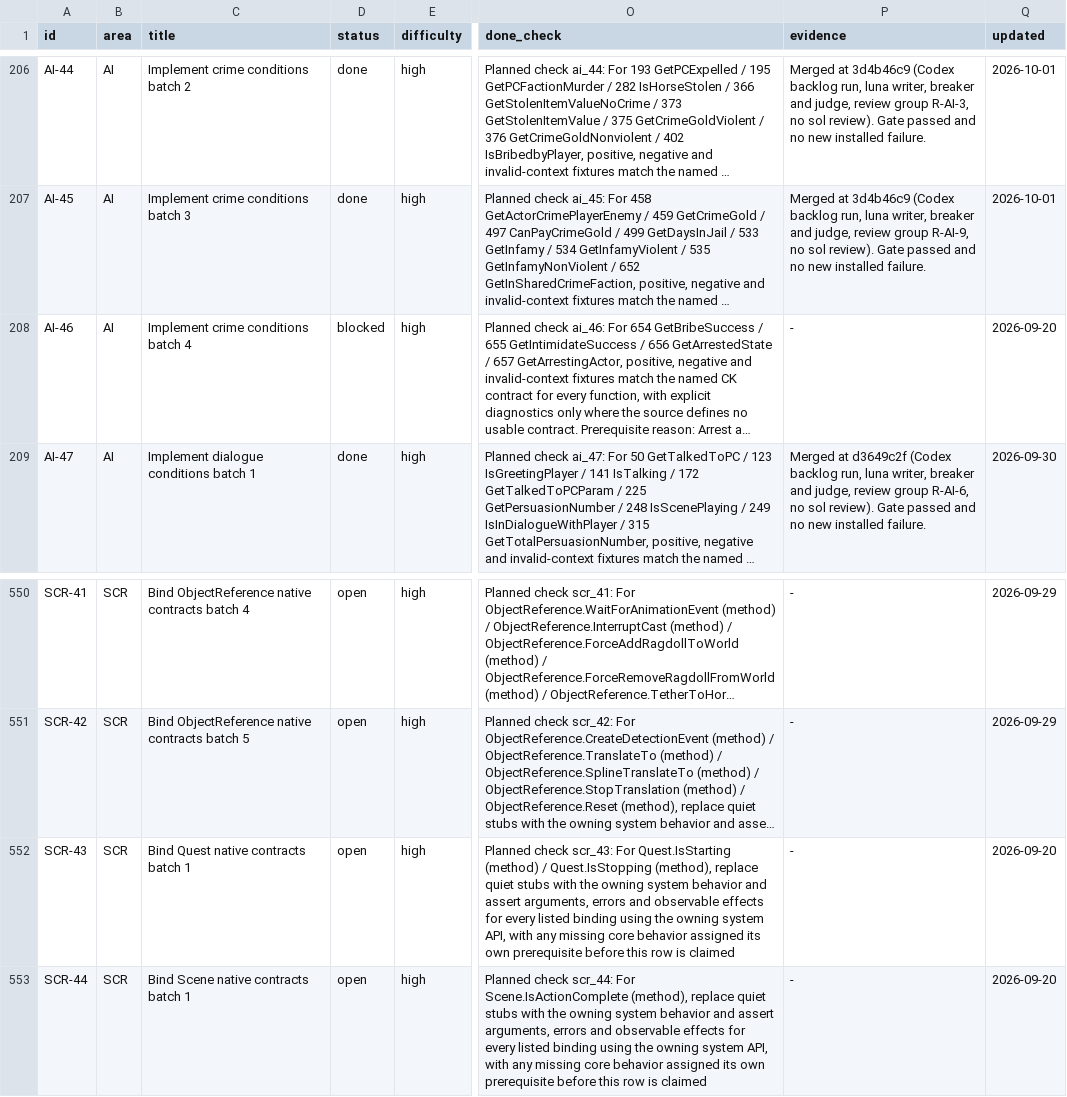
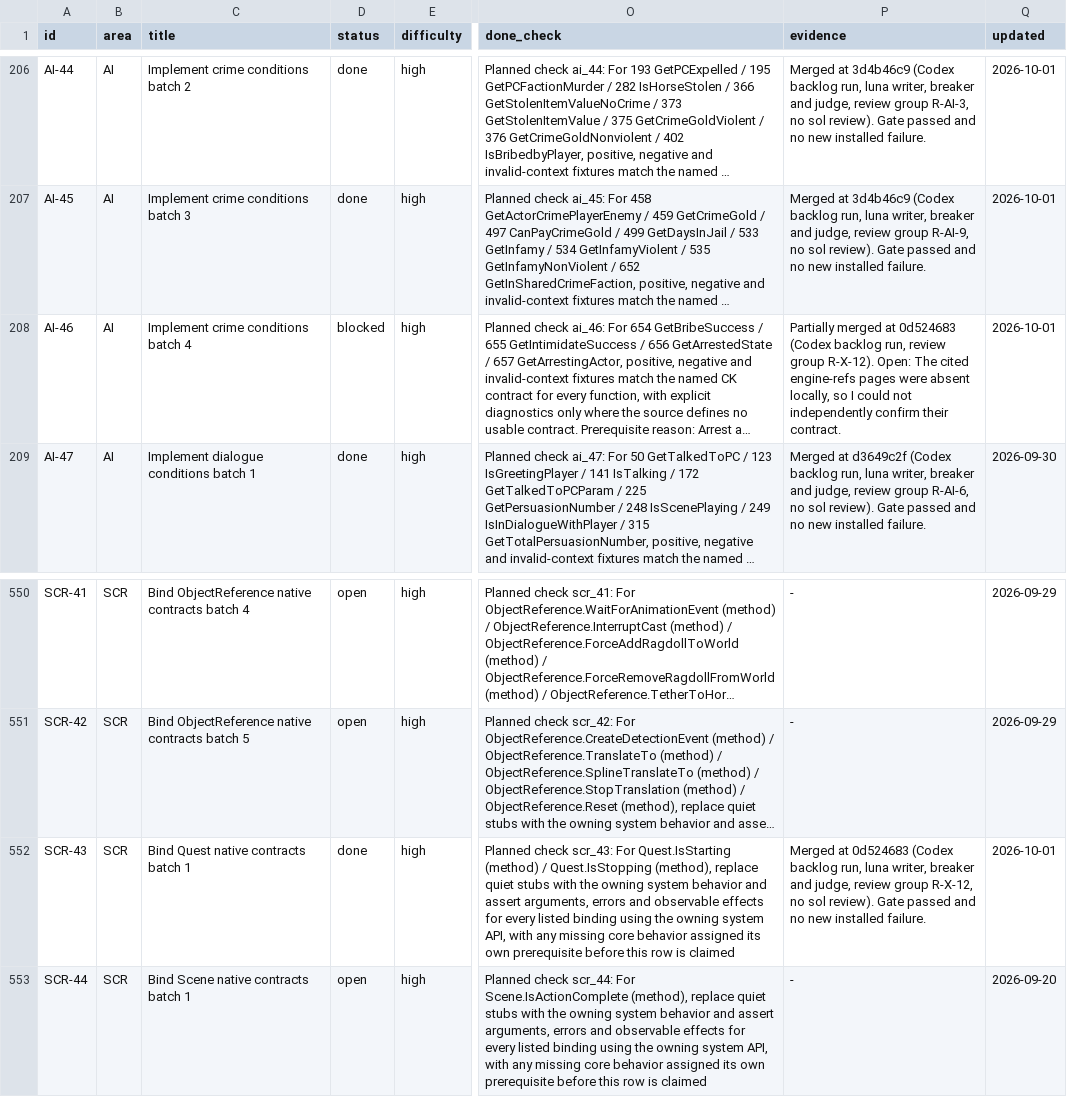
Before and after one commit to earthbone/earthbone-engine, a CSV file: BACKLOG.csv, drawn as a sheet; only a part is shown, gaps mark what is left out; long unchanged cells end in …; the diff names each change by its address in the sheet, - before the commit and + after, or states it on an @@ line.

Commit message:
Record AI-46, SCR-43 from review group R-X-12

```diff
--- a/BACKLOG.csv
+++ b/BACKLOG.csv
-P208 (evidence): -
+P208 (evidence): Partially merged at 0d524683 (Codex backlog run, review group R-X-12). Open: The cited engine-refs pages were absent locally, so I could not independently confirm their contract.
-Q208 (updated): 2026-09-20
+Q208 (updated): 2026-10-01
-D552 (status): open
+D552 (status): done
-P552 (evidence): -
+P552 (evidence): Merged at 0d524683 (Codex backlog run, luna writer, breaker and judge, review group R-X-12, no sol review). Gate passed and no new installed failure.
-Q552 (updated): 2026-09-20
+Q552 (updated): 2026-10-01
```
